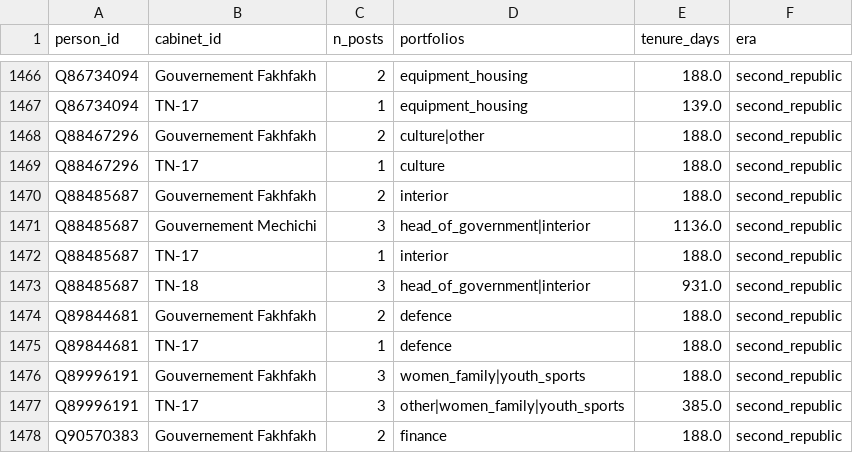
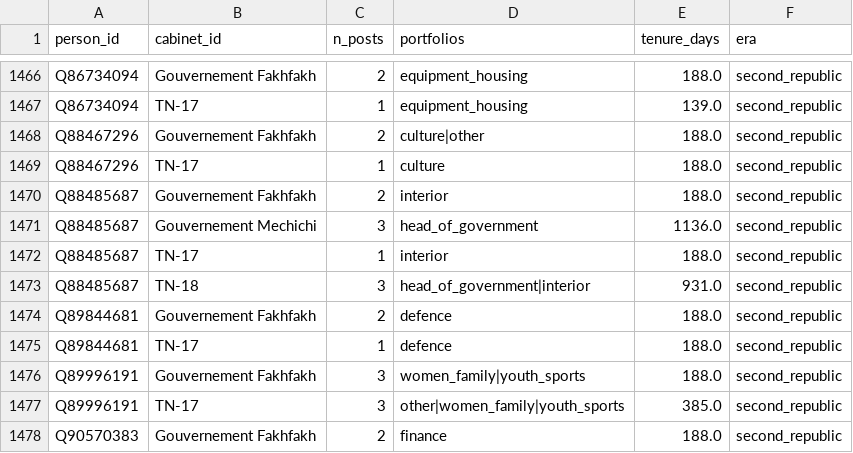
Before and after one commit to MedDhia/GovMembersTN, a CSV file: data/processed/edges_bipartite.csv, drawn as a sheet; only a part is shown, gaps mark what is left out.

```diff
--- a/data/processed/edges_bipartite.csv
+++ b/data/processed/edges_bipartite.csv
@@ -1470,3 +1470,3 @@ Q88467296,TN-17,1,culture,188.0,second_republic
 Q88485687,Gouvernement Fakhfakh,2,interior,188.0,second_republic
-Q88485687,Gouvernement Mechichi,3,head_of_government|interior,1136.0,second_republic
+Q88485687,Gouvernement Mechichi,3,head_of_government,1136.0,second_republic
 Q88485687,TN-17,1,interior,188.0,second_republic
```
Also changed, not shown: data/processed/edges_succession.csv, 12 other files.
